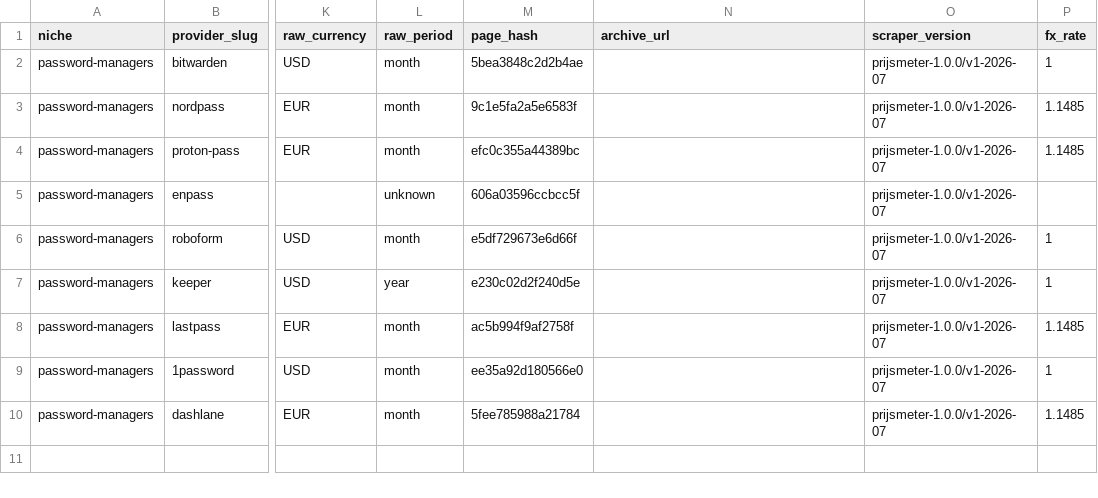
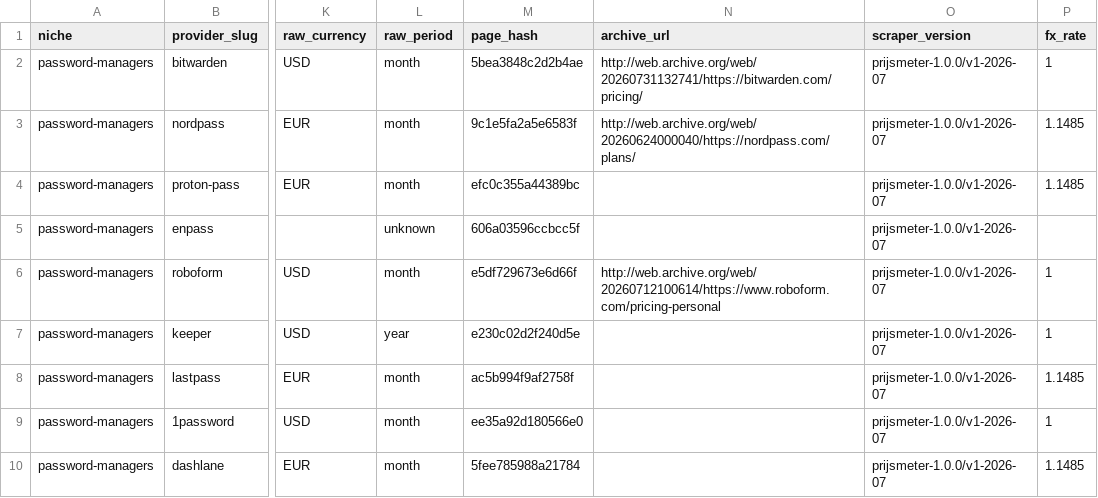
Before and after one commit to ies86/shortlist-price-index, a CSV file: data/password-managers/observations/2026-08.csv, drawn as a sheet; only a part is shown, gaps mark what is left out; the diff names each change by its address in the sheet, - before the commit and + after, or states it on an @@ line.

```diff
--- a/data/password-managers/observations/2026-08.csv
+++ b/data/password-managers/observations/2026-08.csv
-N2 (archive_url): (empty)
+N2 (archive_url): http://web.archive.org/web/20260731132741/https://bitwarden.com/pricing/
-N3 (archive_url): (empty)
+N3 (archive_url): http://web.archive.org/web/20260624000040/https://nordpass.com/plans/
-N6 (archive_url): (empty)
+N6 (archive_url): http://web.archive.org/web/20260712100614/https://www.roboform.com/pricing-personal
```
Also changed, not shown: data/newsletter-tools/observations/2026-08.csv, data/website-builders/observations/2026-08.csv, 1 other file.
